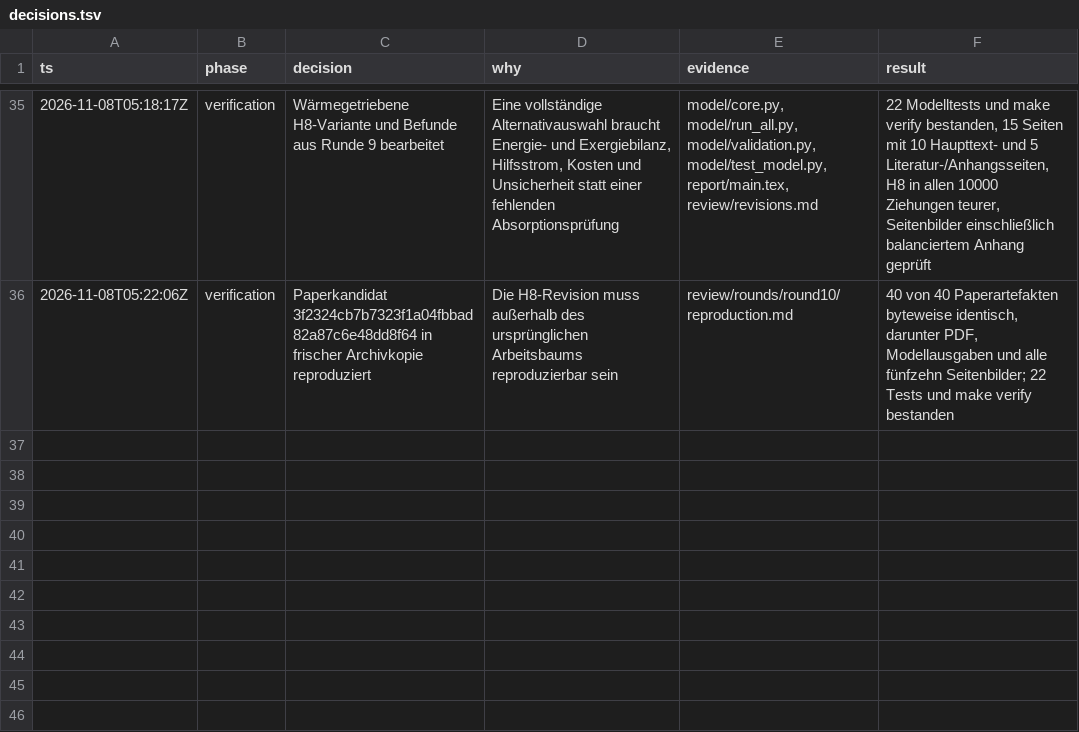
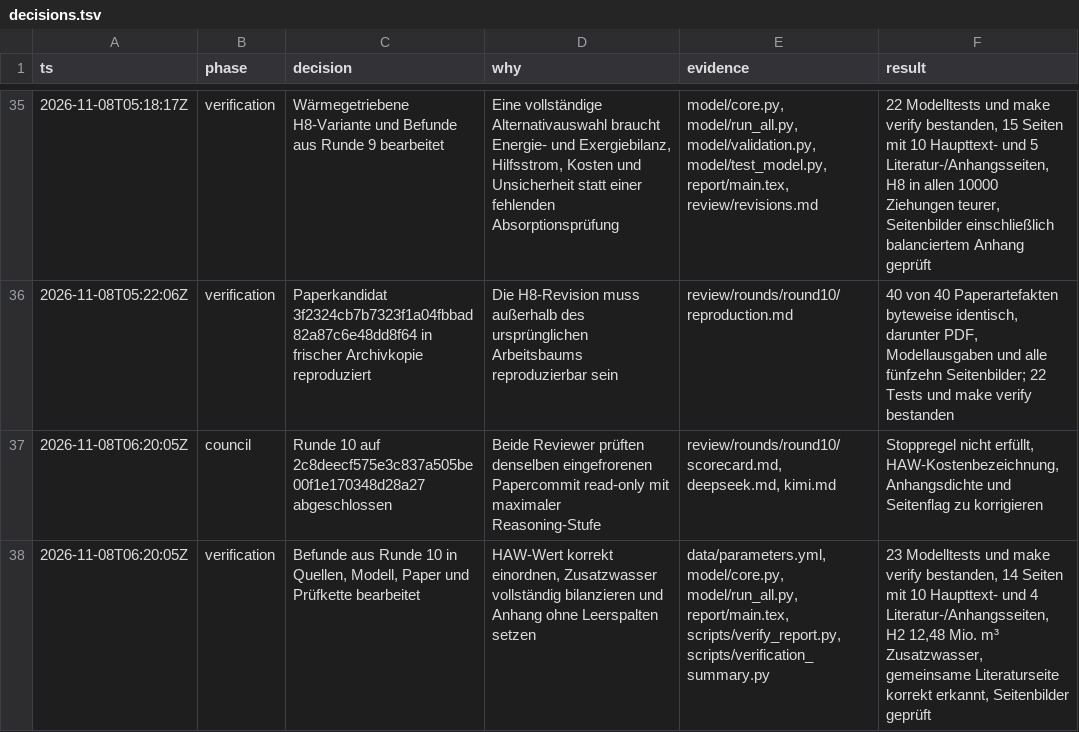
Before and after one commit to GA16-24/planet-simtech-2025-TEST-K31pro-max, a TSV file: decisions.tsv, drawn as a sheet; only a part is shown, gaps mark what is left out.

Commit message:
Resolve round ten council findings

```diff
--- a/decisions.tsv
+++ b/decisions.tsv
@@ -36 +36,3 @@ ts	phase	decision	why	evidence	result
 2026-11-08T05:22:06Z	verification	Paperkandidat 3f2324cb7b7323f1a04fbbad82a87c6e48dd8f64 in frischer Archivkopie reproduziert	Die H8-Revision muss außerhalb des ursprünglichen Arbeitsbaums reproduzierbar sein	review/rounds/round10/reproduction.md	40 von 40 Paperartefakten byteweise identisch, darunter PDF, Modellausgaben und alle fünfzehn Seitenbilder; 22 Tests und make verify bestanden
+2026-11-08T06:20:05Z	council	Runde 10 auf 2c8deecf575e3c837a505be00f1e170348d28a27 abgeschlossen	Beide Reviewer prüften denselben eingefrorenen Papercommit read-only mit maximaler Reasoning-Stufe	review/rounds/round10/scorecard.md, deepseek.md, kimi.md	Stoppregel nicht erfüllt, HAW-Kostenbezeichnung, Anhangsdichte und Seitenflag zu korrigieren
+2026-11-08T06:20:05Z	verification	Befunde aus Runde 10 in Quellen, Modell, Paper und Prüfkette bearbeitet	HAW-Wert korrekt einordnen, Zusatzwasser vollständig bilanzieren und Anhang ohne Leerspalten setzen	data/parameters.yml, model/core.py, model/run_all.py, report/main.tex, scripts/verify_report.py, scripts/verification_summary.py	23 Modelltests und make verify bestanden, 14 Seiten mit 10 Haupttext- und 4 Literatur-/Anhangsseiten, H2 12,48 Mio. m³ Zusatzwasser, gemeinsame Literaturseite korrekt erkannt, Seitenbilder geprüft
```
Also changed, not shown: 50 other files.
